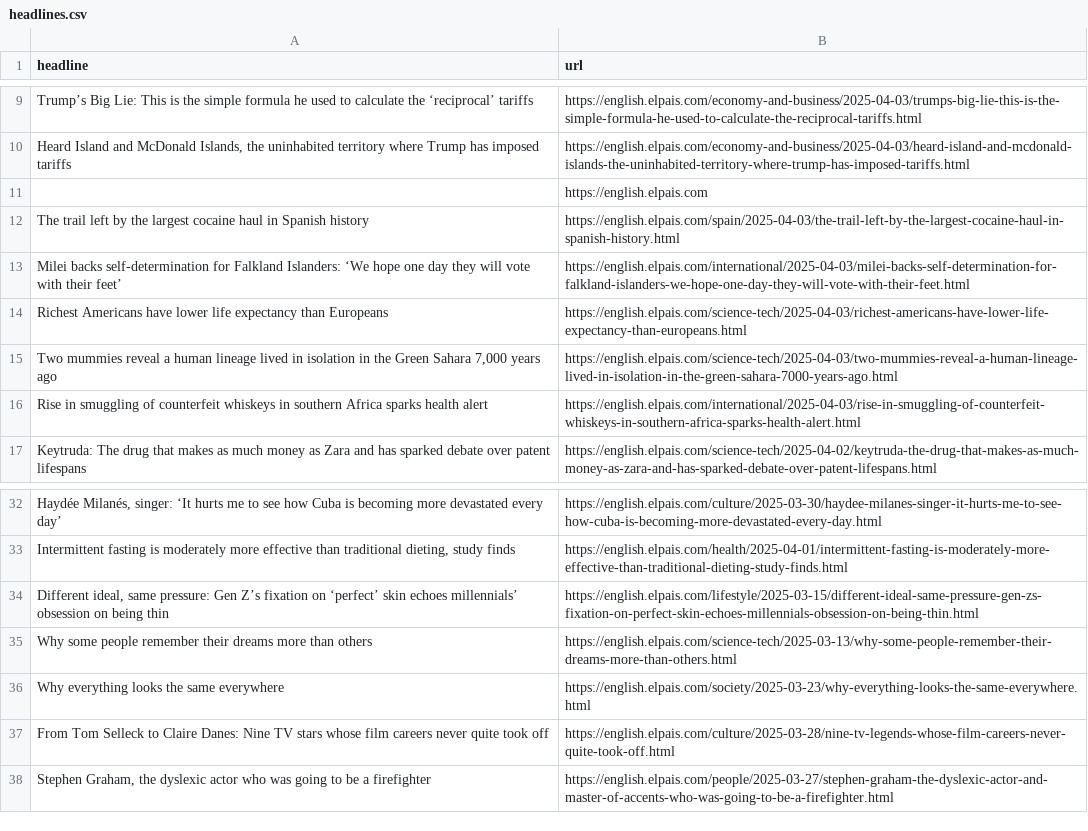
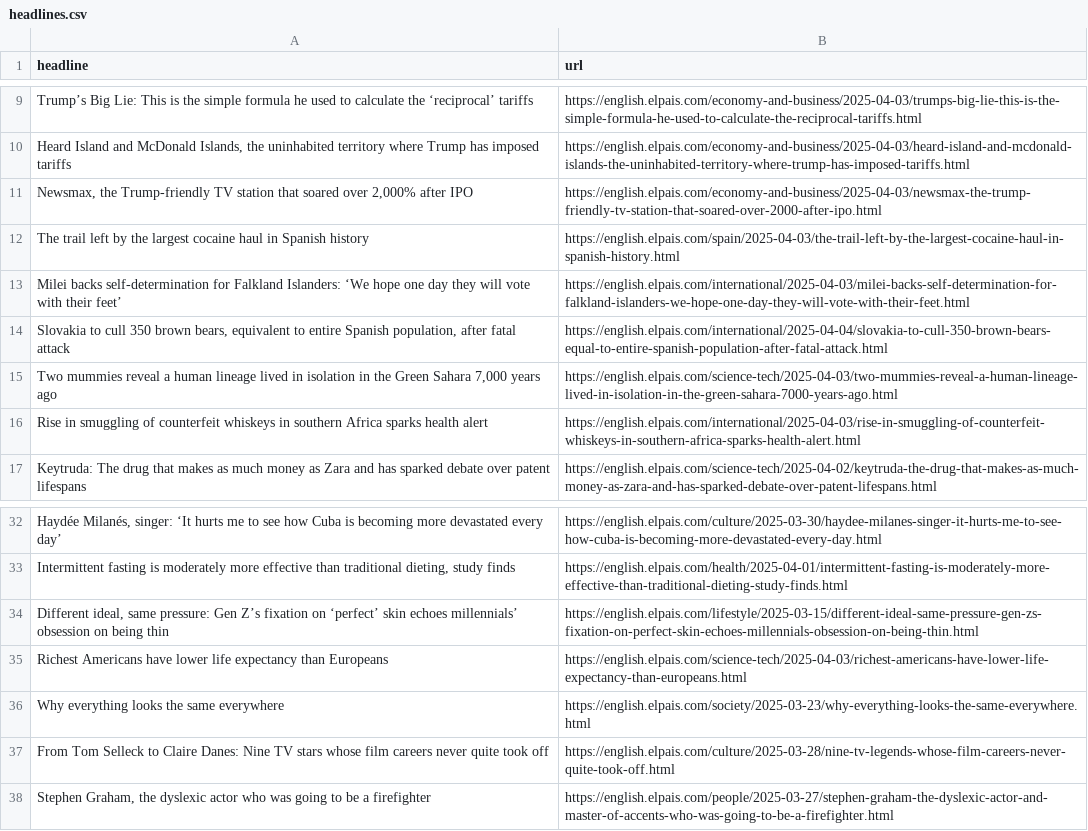
Before and after one commit to dimitriselaf/el-pais-autoscraper, a CSV file: headlines.csv, drawn as a sheet; only a part is shown, gaps mark what is left out; removed rows and columns are numbered as before the commit, all else as after; the diff names each change by its address in the sheet, - before the commit and + after, or states it on an @@ line.

```diff
--- a/headlines.csv
+++ b/headlines.csv
-row 11:  | https://english.elpais.com
+row 11: Newsmax, the Trump-friendly TV station that soared over 2,000% after IPO | https://english.elpais.com/economy-and-business/2025-04-03/newsmax-the-trump-friendly-tv-station-that-soared-over-2000-after-ipo.html
+row 14: Slovakia to cull 350 brown bears, equivalent to entire Spanish population, after fatal attack | https://english.elpais.com/international/2025-04-04/slovakia-to-cull-350-brown-bears-equal-to-entire-spanish-population-after-fatal-attack.html
-row 35: Why some people remember their dreams more than others | https://english.elpais.com/science-tech/2025-03-13/why-some-people-remember-their-dreams-more-than-others.html
@@ row 14 moved to row 35: Richest Americans have lower life expect… @@
```
